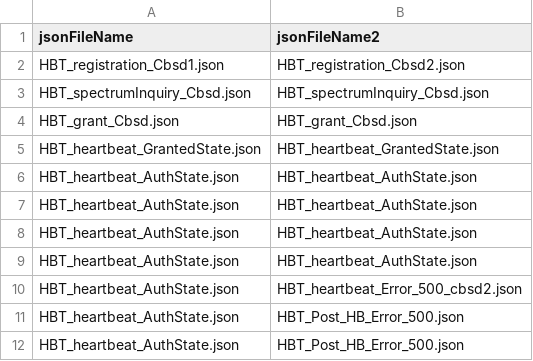
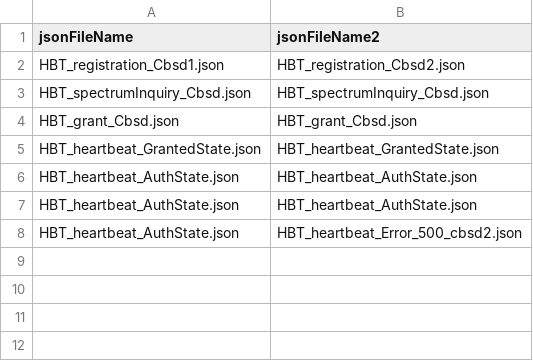
Before and after one commit to Wireless-Innovation-Forum/Citizens-Broadband-Radio-Service-Device, a CSV file: CBRS_Mock_SAS_Python_Master/cbrsPython-master/testFiles/WINNF.FT.D.HBT.8.csv, drawn as a sheet.

Commit message:
HBT testcase cleanup (Issue #107)
WINNF.FT.C.HBT.5 & 6:  modified HBT response to 501 post-test (to keep
grant SUSPENDED)

WINNF.FT.D.HBT.8:  streamlined test case.  Removed post-step json, in
conjunction with nicer post-test msg handling.  If CBSD attempts to keep
HBT post-test, then it will fail on RF transmit turnoff, any other
response is OK.

```diff
--- a/CBRS_Mock_SAS_Python_Master/cbrsPython-master/testFiles/WINNF.FT.D.HBT.8.csv
+++ b/CBRS_Mock_SAS_Python_Master/cbrsPython-master/testFiles/WINNF.FT.D.HBT.8.csv
@@ -7,6 +7,2 @@ HBT_heartbeat_AuthState.json,HBT_heartbeat_AuthState.json
 HBT_heartbeat_AuthState.json,HBT_heartbeat_AuthState.json
-HBT_heartbeat_AuthState.json,HBT_heartbeat_AuthState.json
-HBT_heartbeat_AuthState.json,HBT_heartbeat_AuthState.json
 HBT_heartbeat_AuthState.json,HBT_heartbeat_Error_500_cbsd2.json
-HBT_heartbeat_AuthState.json,HBT_Post_HB_Error_500.json
-HBT_heartbeat_AuthState.json,HBT_Post_HB_Error_500.json
```
Also changed, not shown: 3 other files.
